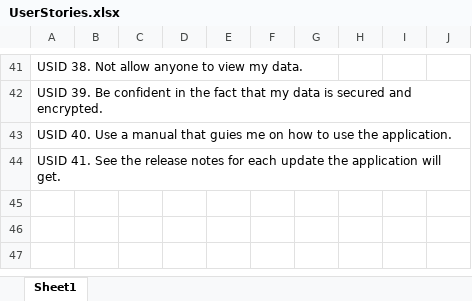
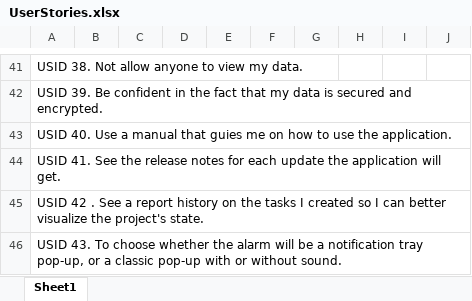
Before and after one commit to georgeVasiliu/trackerUserStories, an Excel workbook: UserStories.xlsx, sheet Sheet1, drawn as a sheet; only a part is shown, gaps mark what is left out; values as stored, in another font and other column widths than the file's, no borders; the diff names each change by its address in the sheet, - before the commit and + after, or states it on an @@ line.

Commit message:
- added more user stories and updated their status;

```diff
--- a/UserStories.xlsx (sheet Sheet1)
+++ b/UserStories.xlsx (sheet Sheet1)
+row 45: USID 42 . See a report history on the tasks I created so I can better visualize the project's state.
+row 46: USID 43. To choose whether the alarm will be a notification tray pop-up, or a classic pop-up with or without sound.
```
Also changed, not shown: 1 other file.
